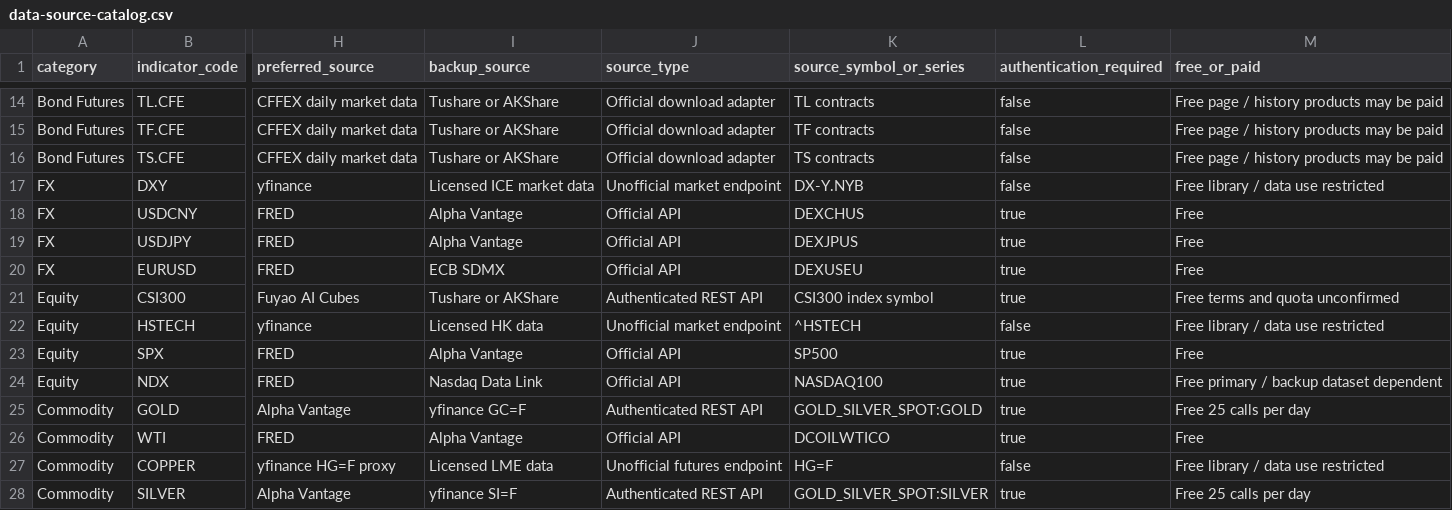
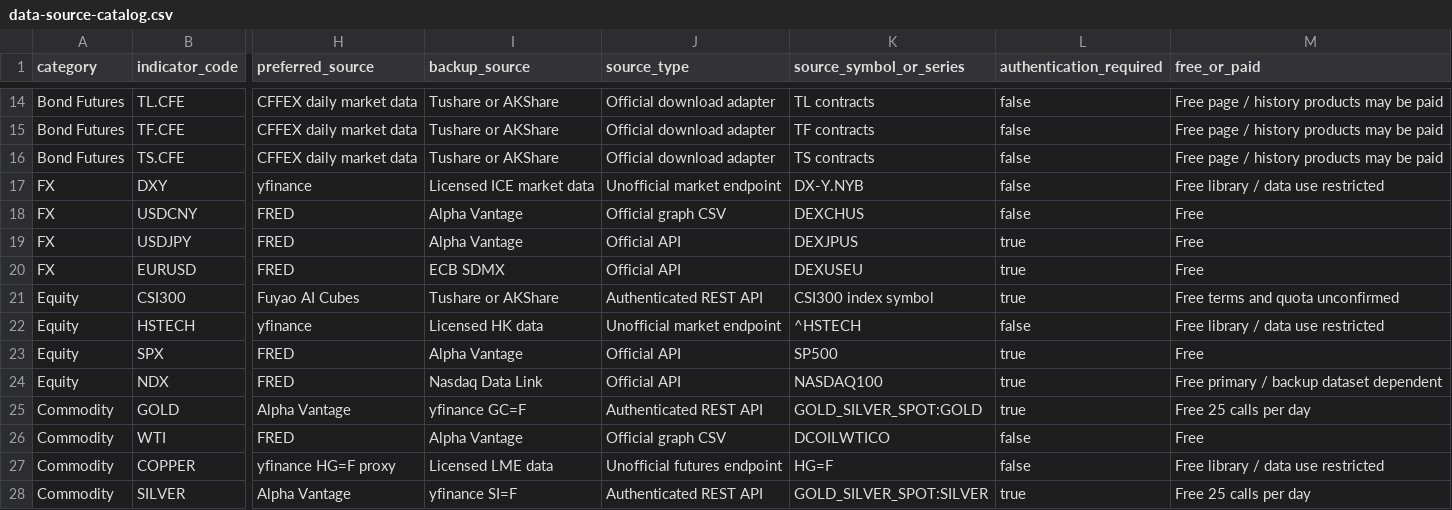
Before and after one commit to ache66666/trade-dashboard, a CSV file: docs/data/data-source-catalog.csv, drawn as a sheet; only a part is shown, gaps mark what is left out; the diff names each change by its address in the sheet, - before the commit and + after, or states it on an @@ line.

```diff
--- a/docs/data/data-source-catalog.csv
+++ b/docs/data/data-source-catalog.csv
-J18 (source_type): Official API
+J18 (source_type): Official graph CSV
-L18 (authentication_required): true
+L18 (authentication_required): false
-J26 (source_type): Official API
+J26 (source_type): Official graph CSV
-L26 (authentication_required): true
+L26 (authentication_required): false
```
Also changed, not shown: 14 other files.
